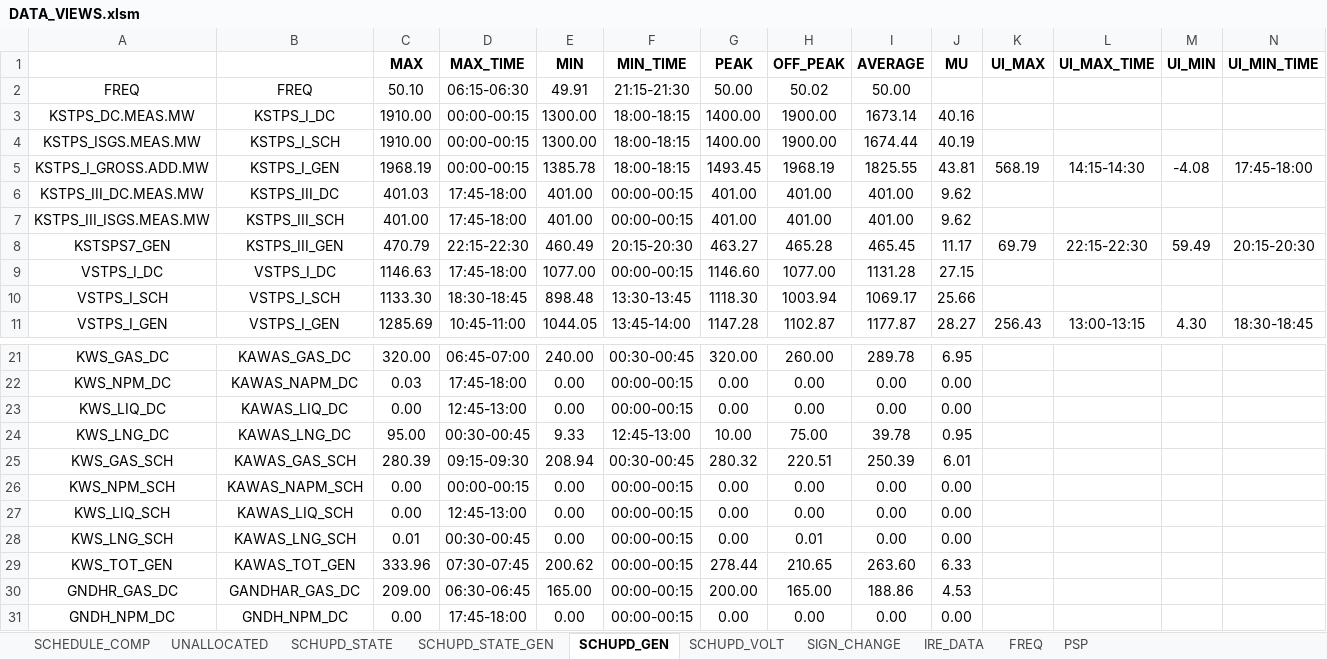
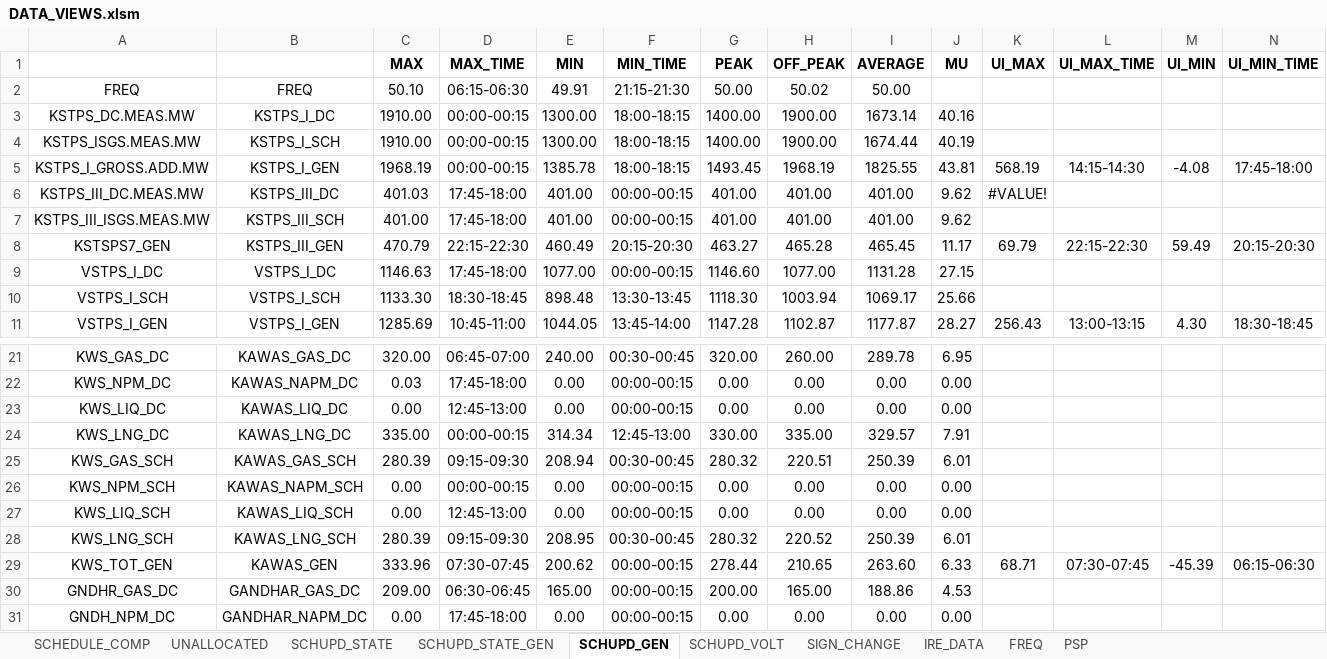
Before and after one commit to POSOCO/mvc_reports, an Excel workbook: DATA_VIEWS.xlsm, sheet SCHUPD_GEN, drawn as a sheet; only a part is shown, gaps mark what is left out; values as stored, in another font and other column widths than the file's, no borders; charts and pictures not drawn; the diff covers the shown part only; the diff names each change by its address in the sheet, - before the commit and + after, or states it on an @@ line.

```diff
--- a/DATA_VIEWS.xlsm (sheet SCHUPD_GEN)
+++ b/DATA_VIEWS.xlsm (sheet SCHUPD_GEN)
-K6 (UI_MAX): (empty)
+K6 (UI_MAX): #VALUE!
-C24 (MAX): 95.00
+C24 (MAX): 335.00
-D24 (MAX_TIME): 00:30-00:45
+D24 (MAX_TIME): 00:00-00:15
-E24 (MIN): 9.33
+E24 (MIN): 314.34
-G24 (PEAK): 10.00
+G24 (PEAK): 330.00
-H24 (OFF_PEAK): 75.00
+H24 (OFF_PEAK): 335.00
-I24 (AVERAGE): 39.78
+I24 (AVERAGE): 329.57
-J24 (MU): 0.95
+J24 (MU): 7.91
-C28 (MAX): 0.01
+C28 (MAX): 280.39
-D28 (MAX_TIME): 00:30-00:45
+D28 (MAX_TIME): 09:15-09:30
-E28 (MIN): 0.00
+E28 (MIN): 208.95
-F28 (MIN_TIME): 00:00-00:15
+F28 (MIN_TIME): 00:30-00:45
-G28 (PEAK): 0.00
+G28 (PEAK): 280.32
-H28 (OFF_PEAK): 0.01
+H28 (OFF_PEAK): 220.52
-I28 (AVERAGE): 0.00
+I28 (AVERAGE): 250.39
-J28 (MU): 0.00
+J28 (MU): 6.01
-B29: KAWAS_TOT_GEN
+B29: KAWAS_GEN
-K29 (UI_MAX): (empty)
+K29 (UI_MAX): 68.71
-L29 (UI_MAX_TIME): (empty)
+L29 (UI_MAX_TIME): 07:30-07:45
-M29 (UI_MIN): (empty)
+M29 (UI_MIN): -45.39
-N29 (UI_MIN_TIME): (empty)
+N29 (UI_MIN_TIME): 06:15-06:30
-B31: GNDH_NPM_DC
+B31: GANDHAR_NAPM_DC
```
Also changed, not shown: 52 edited cells elsewhere in this sheet, sheet PSP, sheet UNALLOCATED, formulas that keep their value, hidden cells, 2 other files.
